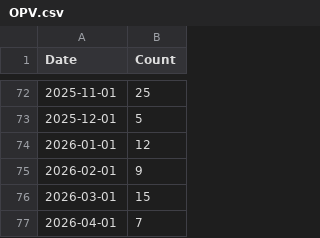
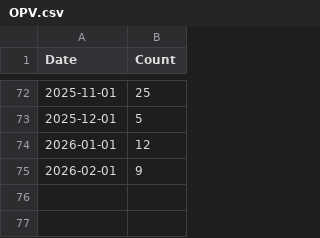
Before and after one commit to loravelamizona-ui/vaccineapi, a CSV file: csv/OPV.csv, drawn as a sheet; only a part is shown, gaps mark what is left out; the diff names each change by its address in the sheet, - before the commit and + after, or states it on an @@ line.

```diff
--- a/csv/OPV.csv
+++ b/csv/OPV.csv
-row 76: 2026-03-01 | 15
-row 77: 2026-04-01 | 7
```
Also changed, not shown: csv/IPV.csv, csv/MMR.csv, 3 other files.
